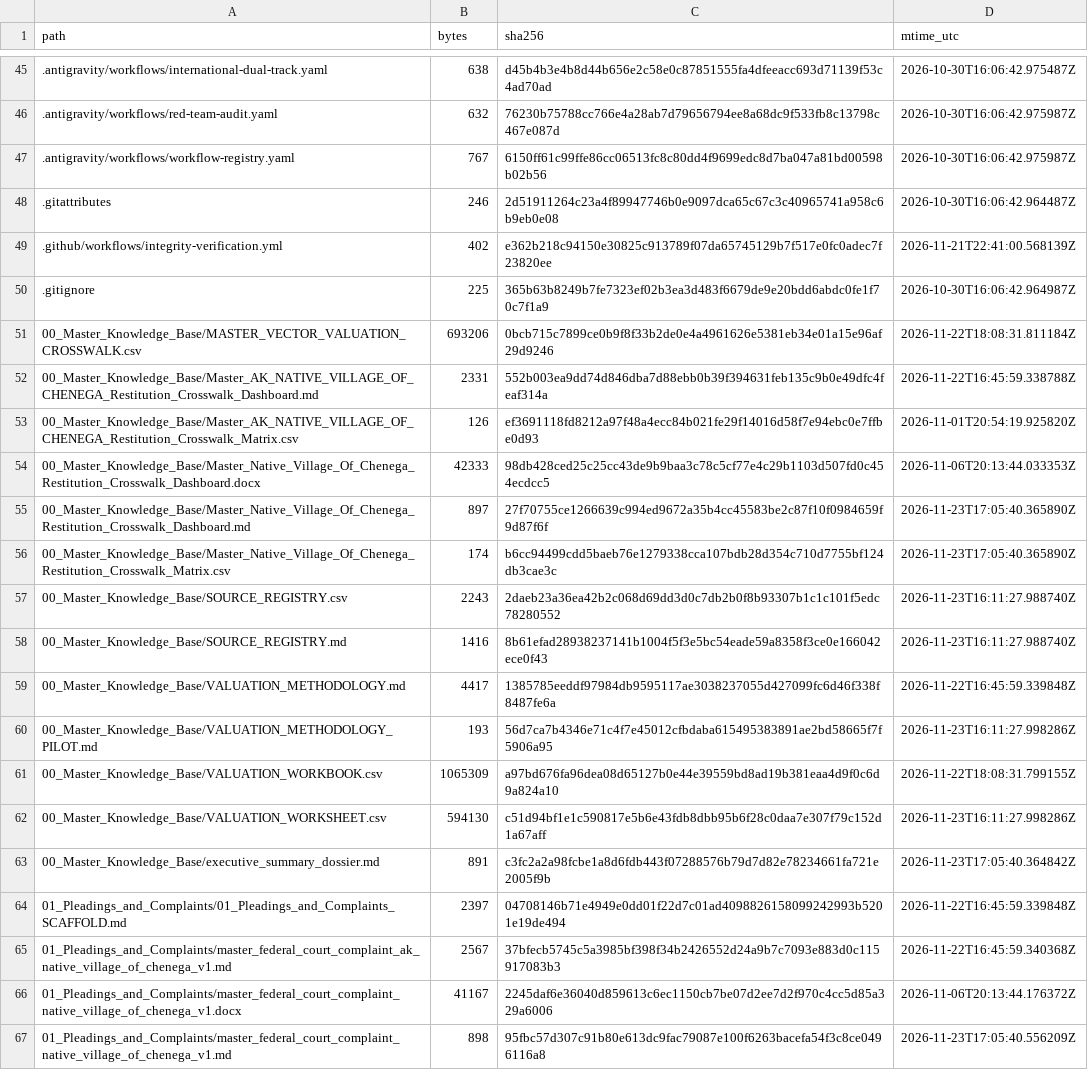
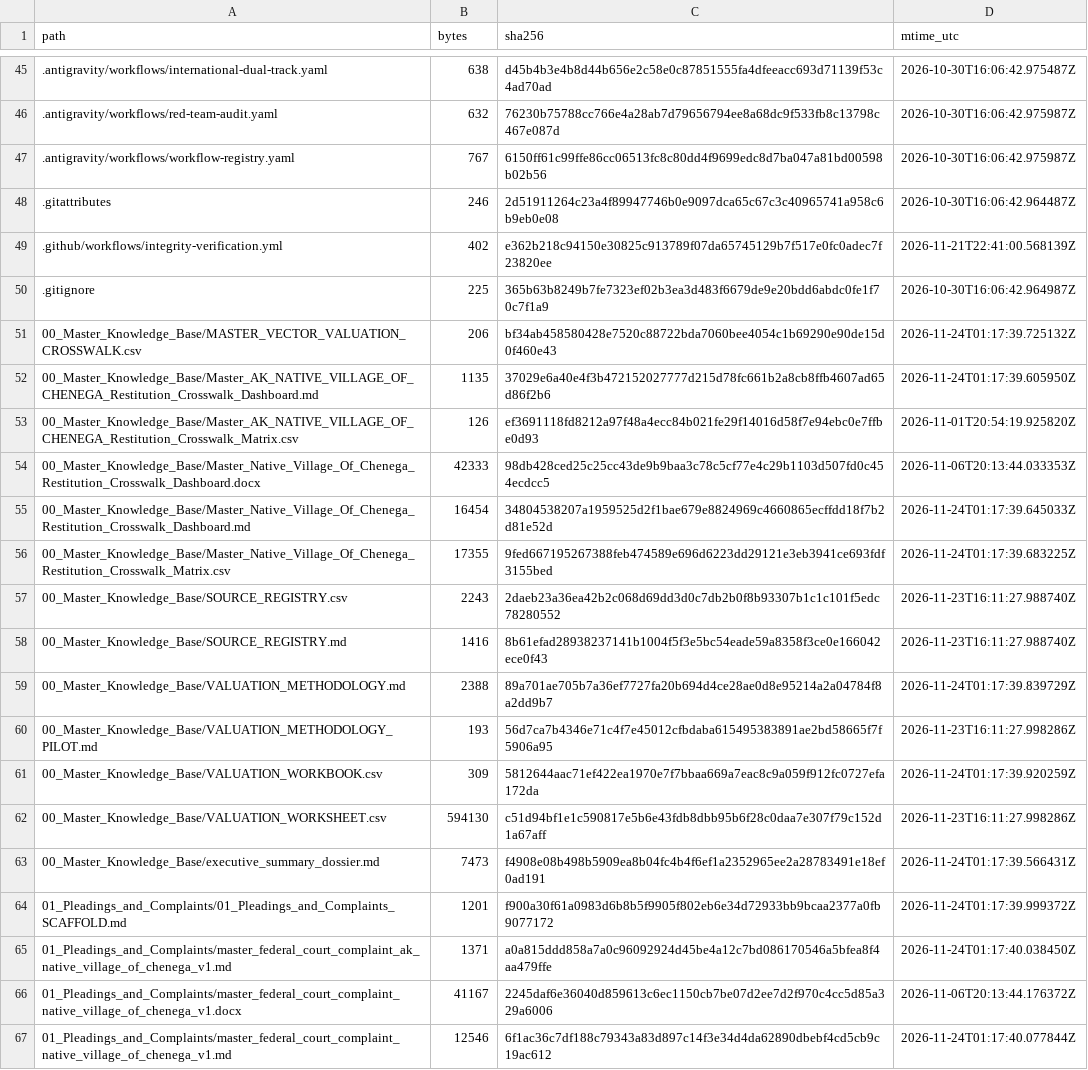
Before and after one commit to GlobalRestitutionAlliance/turtle-island-us-ak-native-village-of-chenega-master-litigation, a CSV file: 99_Archives_and_Manifests/MANIFEST_SHA256.csv, drawn as a sheet; only a part is shown, gaps mark what is left out; the diff covers the shown part only.

```diff
--- a/99_Archives_and_Manifests/MANIFEST_SHA256.csv
+++ b/99_Archives_and_Manifests/MANIFEST_SHA256.csv
@@ -50,18 +50,18 @@ path,bytes,sha256,mtime_utc
 .gitignore,225,365b63b8249b7fe7323ef02b3ea3d483f6679de9e20bdd6abdc0fe1f70c7f1a9,2026-10-30T16:06:42.964987Z
-00_Master_Knowledge_Base/MASTER_VECTOR_VALUATION_CROSSWALK.csv,693206,0bcb715c7899ce0b9f8f33b2de0e4a4961626e5381eb34e01a15e96af29d9246,2026-11-22T18:08:31.811184Z
-00_Master_Knowledge_Base/Master_AK_NATIVE_VILLAGE_OF_CHENEGA_Restitution_Crosswalk_Dashboard.md,2331,552b003ea9dd74d846dba7d88ebb0b39f394631feb135c9b0e49dfc4feaf314a,2026-11-22T16:45:59.338788Z
+00_Master_Knowledge_Base/MASTER_VECTOR_VALUATION_CROSSWALK.csv,206,bf34ab458580428e7520c88722bda7060bee4054c1b69290e90de15d0f460e43,2026-11-24T01:17:39.725132Z
+00_Master_Knowledge_Base/Master_AK_NATIVE_VILLAGE_OF_CHENEGA_Restitution_Crosswalk_Dashboard.md,1135,37029e6a40e4f3b472152027777d215d78fc661b2a8cb8ffb4607ad65d86f2b6,2026-11-24T01:17:39.605950Z
 00_Master_Knowledge_Base/Master_AK_NATIVE_VILLAGE_OF_CHENEGA_Restitution_Crosswalk_Matrix.csv,126,ef3691118fd8212a97f48a4ecc84b021fe29f14016d58f7e94ebc0e7ffbe0d93,2026-11-01T20:54:19.925820Z
 00_Master_Knowledge_Base/Master_Native_Village_Of_Chenega_Restitution_Crosswalk_Dashboard.docx,42333,98db428ced25c25cc43de9b9baa3c78c5cf77e4c29b1103d507fd0c454ecdcc5,2026-11-06T20:13:44.033353Z
-00_Master_Knowledge_Base/Master_Native_Village_Of_Chenega_Restitution_Crosswalk_Dashboard.md,897,27f70755ce1266639c994ed9672a35b4cc45583be2c87f10f0984659f9d87f6f,2026-11-23T17:05:40.365890Z
-00_Master_Knowledge_Base/Master_Native_Village_Of_Chenega_Restitution_Crosswalk_Matrix.csv,174,b6cc94499cdd5baeb76e1279338cca107bdb28d354c710d7755bf124db3cae3c,2026-11-23T17:05:40.365890Z
+00_Master_Knowledge_Base/Master_Native_Village_Of_Chenega_Restitution_Crosswalk_Dashboard.md,16454,34804538207a1959525d2f1bae679e8824969c4660865ecffdd18f7b2d81e52d,2026-11-24T01:17:39.645033Z
+00_Master_Knowledge_Base/Master_Native_Village_Of_Chenega_Restitution_Crosswalk_Matrix.csv,17355,9fed667195267388feb474589e696d6223dd29121e3eb3941ce693fdf3155bed,2026-11-24T01:17:39.683225Z
 00_Master_Knowledge_Base/SOURCE_REGISTRY.csv,2243,2daeb23a36ea42b2c068d69dd3d0c7db2b0f8b93307b1c1c101f5edc78280552,2026-11-23T16:11:27.988740Z
 00_Master_Knowledge_Base/SOURCE_REGISTRY.md,1416,8b61efad28938237141b1004f5f3e5bc54eade59a8358f3ce0e166042ece0f43,2026-11-23T16:11:27.988740Z
-00_Master_Knowledge_Base/VALUATION_METHODOLOGY.md,4417,1385785eeddf97984db9595117ae3038237055d427099fc6d46f338f8487fe6a,2026-11-22T16:45:59.339848Z
+00_Master_Knowledge_Base/VALUATION_METHODOLOGY.md,2388,89a701ae705b7a36ef7727fa20b694d4ce28ae0d8e95214a2a04784f8a2dd9b7,2026-11-24T01:17:39.839729Z
 00_Master_Knowledge_Base/VALUATION_METHODOLOGY_PILOT.md,193,56d7ca7b4346e71c4f7e45012cfbdaba615495383891ae2bd58665f7f5906a95,2026-11-23T16:11:27.998286Z
-00_Master_Knowledge_Base/VALUATION_WORKBOOK.csv,1065309,a97bd676fa96dea08d65127b0e44e39559bd8ad19b381eaa4d9f0c6d9a824a10,2026-11-22T18:08:31.799155Z
+00_Master_Knowledge_Base/VALUATION_WORKBOOK.csv,309,5812644aac71ef422ea1970e7f7bbaa669a7eac8c9a059f912fc0727efa172da,2026-11-24T01:17:39.920259Z
 00_Master_Knowledge_Base/VALUATION_WORKSHEET.csv,594130,c51d94bf1e1c590817e5b6e43fdb8dbb95b6f28c0daa7e307f79c152d1a67aff,2026-11-23T16:11:27.998286Z
-00_Master_Knowledge_Base/executive_summary_dossier.md,891,c3fc2a2a98fcbe1a8d6fdb443f07288576b79d7d82e78234661fa721e2005f9b,2026-11-23T17:05:40.364842Z
-01_Pleadings_and_Complaints/01_Pleadings_and_Complaints_SCAFFOLD.md,2397,04708146b71e4949e0dd01f22d7c01ad4098826158099242993b5201e19de494,2026-11-22T16:45:59.339848Z
-01_Pleadings_and_Complaints/master_federal_court_complaint_ak_native_village_of_chenega_v1.md,2567,37bfecb5745c5a3985bf398f34b2426552d24a9b7c7093e883d0c115917083b3,2026-11-22T16:45:59.340368Z
+00_Master_Knowledge_Base/executive_summary_dossier.md,7473,f4908e08b498b5909ea8b04fc4b4f6ef1a2352965ee2a28783491e18ef0ad191,2026-11-24T01:17:39.566431Z
+01_Pleadings_and_Complaints/01_Pleadings_and_Complaints_SCAFFOLD.md,1201,f900a30f61a0983d6b8b5f9905f802eb6e34d72933bb9bcaa2377a0fb9077172,2026-11-24T01:17:39.999372Z
+01_Pleadings_and_Complaints/master_federal_court_complaint_ak_native_village_of_chenega_v1.md,1371,a0a815ddd858a7a0c96092924d45be4a12c7bd086170546a5bfea8f4aa479ffe,2026-11-24T01:17:40.038450Z
 01_Pleadings_and_Complaints/master_federal_court_complaint_native_village_of_chenega_v1.docx,41167,2245daf6e36040d859613c6ec1150cb7be07d2ee7d2f970c4cc5d85a329a6006,2026-11-06T20:13:44.176372Z
-01_Pleadings_and_Complaints/master_federal_court_complaint_native_village_of_chenega_v1.md,898,95fbc57d307c91b80e613dc9fac79087e100f6263bacefa54f3c8ce0496116a8,2026-11-23T17:05:40.556209Z
+01_Pleadings_and_Complaints/master_federal_court_complaint_native_village_of_chenega_v1.md,12546,6f1ac36c7df188c79343a83d897c14f3e34d4da62890dbebf4cd5cb9c19ac612,2026-11-24T01:17:40.077844Z
```
Also changed, not shown: 86 edited cells elsewhere in this file, 39 other files.
